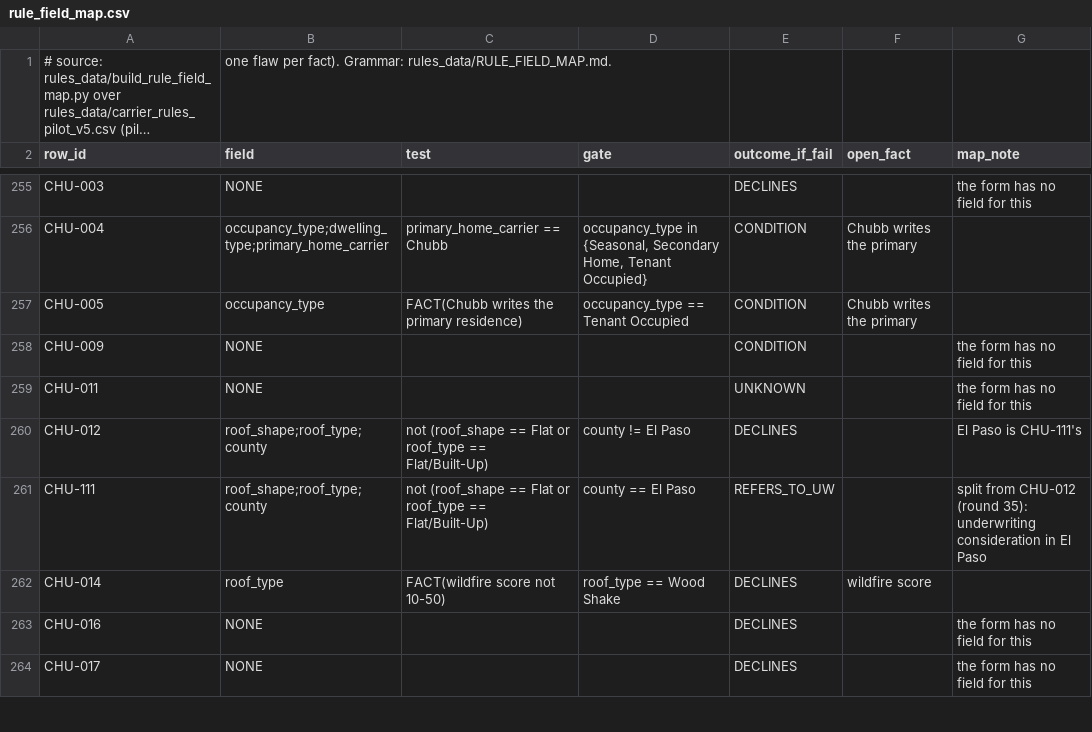
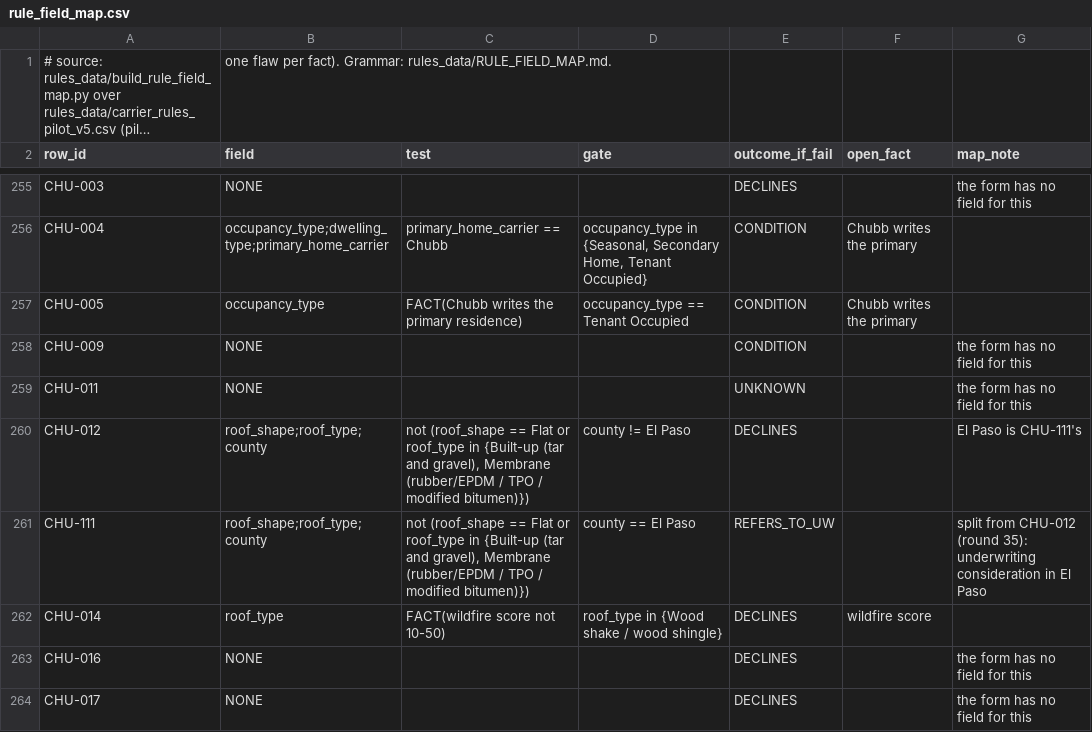
Before and after one commit to LiamNguyenLM/carrier-eligibility-tool, a CSV file: rules_data/rule_field_map.csv, drawn as a sheet; only a part is shown, gaps mark what is left out; long unchanged cells end in …; the diff covers the shown part only.

```diff
--- a/rules_data/rule_field_map.csv
+++ b/rules_data/rule_field_map.csv
@@ -259,5 +259,5 @@ CHU-009,NONE,,,CONDITION,,the form has no field for this
 CHU-011,NONE,,,UNKNOWN,,the form has no field for this
-CHU-012,roof_shape;roof_type;county,not (roof_shape == Flat or roof_type == Flat/Built-Up),county != El Paso,DECLINES,,El Paso is CHU-111's
-CHU-111,roof_shape;roof_type;county,not (roof_shape == Flat or roof_type == Flat/Built-Up),county == El Paso,REFERS_TO_UW,,split from CHU-012 (round 35): underwriting consideration in El Paso
-CHU-014,roof_type,FACT(wildfire score not 10-50),roof_type == Wood Shake,DECLINES,wildfire score,
+CHU-012,roof_shape;roof_type;county,"not (roof_shape == Flat or roof_type in {Built-up (tar and gravel), Membrane (rubber/EPDM / TPO / modified bitumen)})",county != El Paso,DECLINES,,El Paso is CHU-111's
+CHU-111,roof_shape;roof_type;county,"not (roof_shape == Flat or roof_type in {Built-up (tar and gravel), Membrane (rubber/EPDM / TPO / modified bitumen)})",county == El Paso,REFERS_TO_UW,,split from CHU-012 (round 35): underwriting consideration in El Paso
+CHU-014,roof_type,FACT(wildfire score not 10-50),roof_type in {Wood shake / wood shingle},DECLINES,wildfire score,
 CHU-016,NONE,,,DECLINES,,the form has no field for this
```
Also changed, not shown: 19 edited cells elsewhere in this file, rules_data/ho3_batch_field_map.csv, rules_data/remaining_batch_field_map.csv, 18 other files.
